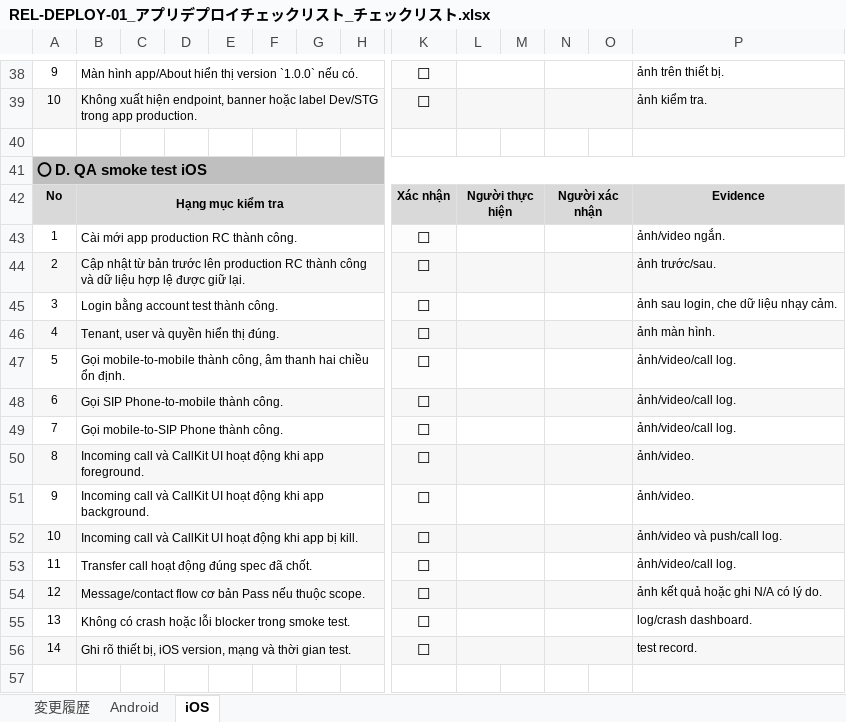
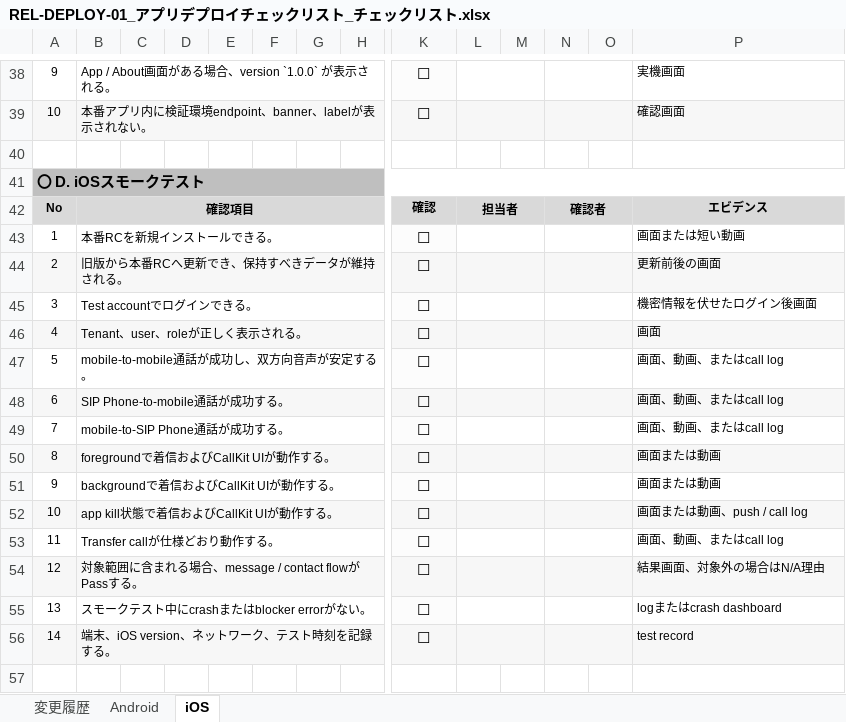
Before and after one commit to vti-sam/itec-denwa-stored, an Excel workbook: artifacts/reports/release/REL-DEPLOY-01_アプリデプロイチェックリスト/REL-DEPLOY-01_アプリデプロイチェックリスト_チェックリスト.xlsx, sheet iOS, drawn as a sheet; only a part is shown, gaps mark what is left out; values as stored, in another font and other column widths than the file's, no borders; removed rows and columns are numbered as before the commit, all else as after; rows hold the shown columns only; the diff covers the shown part only; the diff names each change by its address in the sheet, - before the commit and + after, or states it on an @@ line.

```diff
--- a/artifacts/reports/release/REL-DEPLOY-01_アプリデプロイチェックリスト/REL-DEPLOY-01_アプリデプロイチェックリスト_チェックリスト.xlsx (sheet iOS)
+++ b/artifacts/reports/release/REL-DEPLOY-01_アプリデプロイチェックリスト/REL-DEPLOY-01_アプリデプロイチェックリスト_チェックリスト.xlsx (sheet iOS)
-B38: Màn hình app/About hiển thị version `1.0.0` nếu có.
+B38: App / About画面がある場合、version `1.0.0` が表示される。
-P38: ảnh trên thiết bị.
+P38: 実機画面
-B39: Không xuất hiện endpoint, banner hoặc label Dev/STG trong app production.
+B39: 本番アプリ内に検証環境endpoint、banner、labelが表示されない。
-P39: ảnh kiểm tra.
+P39: 確認画面
-A41: 〇 D. QA smoke test iOS
+A41: 〇 D. iOSスモークテスト
-row 42: No | Hạng mục kiểm tra |  |  |  |  |  |  | Xác nhận | Người thực hiện |  | Người xác nhận |  | Evidence
+row 42: No | 確認項目 |  |  |  |  |  |  | 確認 | 担当者 |  | 確認者 |  | エビデンス
-B43: Cài mới app production RC thành công.
+B43: 本番RCを新規インストールできる。
-P43: ảnh/video ngắn.
+P43: 画面または短い動画
-B44: Cập nhật từ bản trước lên production RC thành công và dữ liệu hợp lệ được giữ lại.
+B44: 旧版から本番RCへ更新でき、保持すべきデータが維持される。
-P44: ảnh trước/sau.
+P44: 更新前後の画面
-B45: Login bằng account test thành công.
+B45: Test accountでログインできる。
-P45: ảnh sau login, che dữ liệu nhạy cảm.
+P45: 機密情報を伏せたログイン後画面
-B46: Tenant, user và quyền hiển thị đúng.
+B46: Tenant、user、roleが正しく表示される。
-P46: ảnh màn hình.
+P46: 画面
-B47: Gọi mobile-to-mobile thành công, âm thanh hai chiều ổn định.
+B47: mobile-to-mobile通話が成功し、双方向音声が安定する。
-P47:P49: ảnh/video/call log.
+P47:P49: 画面、動画、またはcall log
-B48: Gọi SIP Phone-to-mobile thành công.
+B48: SIP Phone-to-mobile通話が成功する。
-B49: Gọi mobile-to-SIP Phone thành công.
+B49: mobile-to-SIP Phone通話が成功する。
-B50: Incoming call và CallKit UI hoạt động khi app foreground.
+B50: foregroundで着信およびCallKit UIが動作する。
-P50:P51: ảnh/video.
+P50:P51: 画面または動画
-B51: Incoming call và CallKit UI hoạt động khi app background.
+B51: backgroundで着信およびCallKit UIが動作する。
-B52: Incoming call và CallKit UI hoạt động khi app bị kill.
+B52: app kill状態で着信およびCallKit UIが動作する。
-P52: ảnh/video và push/call log.
+P52: 画面または動画、push / call log
-B53: Transfer call hoạt động đúng spec đã chốt.
+B53: Transfer callが仕様どおり動作する。
-P53: ảnh/video/call log.
+P53: 画面、動画、またはcall log
-B54: Message/contact flow cơ bản Pass nếu thuộc scope.
+B54: 対象範囲に含まれる場合、message / contact flowがPassする。
-P54: ảnh kết quả hoặc ghi N/A có lý do.
+P54: 結果画面、対象外の場合はN/A理由
-B55: Không có crash hoặc lỗi blocker trong smoke test.
+B55: スモークテスト中にcrashまたはblocker errorがない。
-P55: log/crash dashboard.
+P55: logまたはcrash dashboard
-B56: Ghi rõ thiết bị, iOS version, mạng và thời gian test.
+B56: 端末、iOS version、ネットワーク、テスト時刻を記録する。
-P56: test record.
+P56: test record
```
Also changed, not shown: 4 added rows, 4 removed rows and 85 edited cells elsewhere in this sheet, sheet Android, sheet 変更履歴, artifacts/reports/testcases/TC-IT-API-01_VoIPWebAPI結合テスト/TC-IT-API-01_VoIPWebAPI結合テストケース.xlsx, 8 other files.
